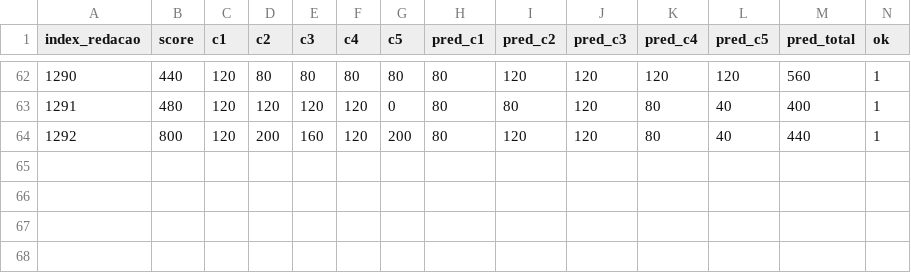
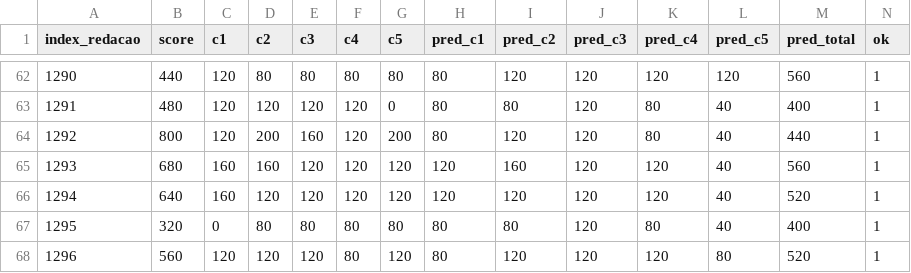
Before and after one commit to IC-Redacoes-UTFPR/CorrecaoRedacao, a CSV file: results/colab/gptoss120b_mts_fs_1297_15.csv, drawn as a sheet; only a part is shown, gaps mark what is left out; rows hold the shown columns only; the diff names each change by its address in the sheet, - before the commit and + after, or states it on an @@ line.

Commit message:
results: gptoss120b_mts_fs_1297

```diff
--- a/results/colab/gptoss120b_mts_fs_1297_15.csv
+++ b/results/colab/gptoss120b_mts_fs_1297_15.csv
+row 65: 1293 | 680 | 160 | 160 | 120 | 120 | 120 | 120 | 160 | 120 | 120 | 40 | 560 | 1
+row 66: 1294 | 640 | 160 | 120 | 120 | 120 | 120 | 120 | 120 | 120 | 120 | 40 | 520 | 1
+row 67: 1295 | 320 | 0 | 80 | 80 | 80 | 80 | 80 | 80 | 120 | 80 | 40 | 400 | 1
+row 68: 1296 | 560 | 120 | 120 | 120 | 80 | 120 | 80 | 120 | 120 | 120 | 80 | 520 | 1
```
Also changed, not shown: 15 other files.
